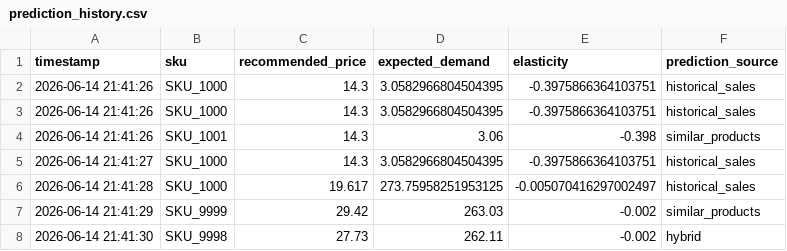
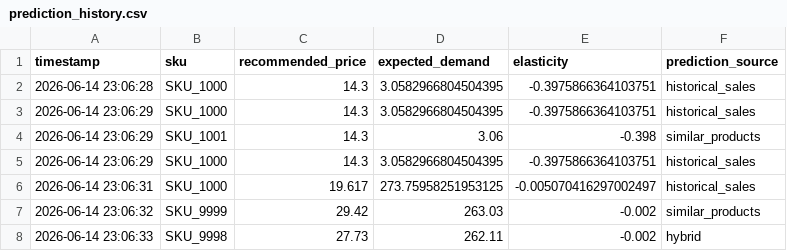
Before and after one commit to AlimpanMukherjee/AI-Dynamic-Retail-Pricing-System, a CSV file: history/prediction_history.csv, drawn as a sheet.

```diff
--- a/history/prediction_history.csv
+++ b/history/prediction_history.csv
@@ -1,8 +1,8 @@
 timestamp,sku,recommended_price,expected_demand,elasticity,prediction_source
-2026-06-14 21:41:26,SKU_1000,14.3,3.0582966804504395,-0.3975866364103751,historical_sales
-2026-06-14 21:41:26,SKU_1000,14.3,3.0582966804504395,-0.3975866364103751,historical_sales
-2026-06-14 21:41:26,SKU_1001,14.3,3.06,-0.398,similar_products
-2026-06-14 21:41:27,SKU_1000,14.3,3.0582966804504395,-0.3975866364103751,historical_sales
-2026-06-14 21:41:28,SKU_1000,19.617,273.75958251953125,-0.005070416297002497,historical_sales
-2026-06-14 21:41:29,SKU_9999,29.42,263.03,-0.002,similar_products
-2026-06-14 21:41:30,SKU_9998,27.73,262.11,-0.002,hybrid
+2026-06-14 23:06:28,SKU_1000,14.3,3.0582966804504395,-0.3975866364103751,historical_sales
+2026-06-14 23:06:29,SKU_1000,14.3,3.0582966804504395,-0.3975866364103751,historical_sales
+2026-06-14 23:06:29,SKU_1001,14.3,3.06,-0.398,similar_products
+2026-06-14 23:06:29,SKU_1000,14.3,3.0582966804504395,-0.3975866364103751,historical_sales
+2026-06-14 23:06:31,SKU_1000,19.617,273.75958251953125,-0.005070416297002497,historical_sales
+2026-06-14 23:06:32,SKU_9999,29.42,263.03,-0.002,similar_products
+2026-06-14 23:06:33,SKU_9998,27.73,262.11,-0.002,hybrid
```
Also changed, not shown: datasets/pricing_history.csv, 1 other file.
